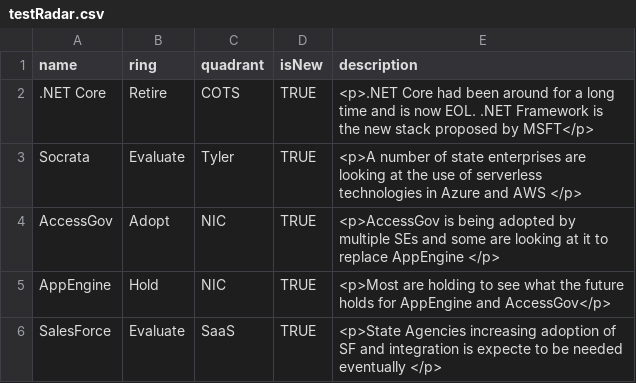
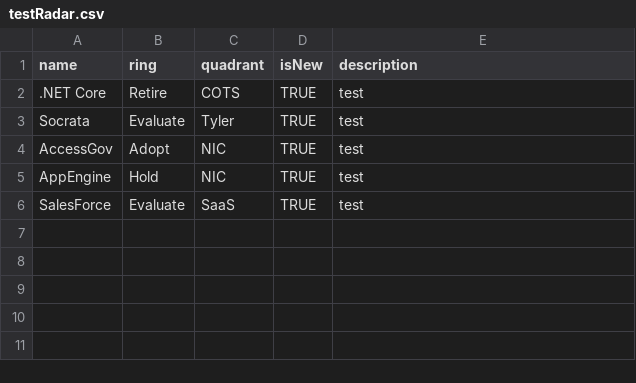
Before and after one commit to jvanderwalt/TechRadar, a CSV file: testRadar.csv, drawn as a sheet.

Commit message:
Update testRadar.csv

```diff
--- a/testRadar.csv
+++ b/testRadar.csv
@@ -1,6 +1,6 @@
 name,ring,quadrant,isNew,description
-.NET Core,Retire,COTS,TRUE,<p>.NET Core had been around for a long time and is now EOL. .NET Framework is the new stack proposed by MSFT</p>
-Socrata,Evaluate,Tyler,TRUE,<p>A number of state enterprises are looking at the use of serverless technologies in Azure and AWS </p>
-AccessGov,Adopt,NIC,TRUE,<p>AccessGov is being adopted by multiple SEs and some are looking at it to replace AppEngine </p>
-AppEngine,Hold,NIC,TRUE,<p>Most are holding to see what the future holds for AppEngine and AccessGov</p>
-SalesForce,Evaluate,SaaS,TRUE,<p>State Agencies increasing adoption of SF and integration is expecte to be needed eventually </p>
+.NET Core,Retire,COTS,TRUE,test
+Socrata,Evaluate,Tyler,TRUE,test
+AccessGov,Adopt,NIC,TRUE,test
+AppEngine,Hold,NIC,TRUE,test
+SalesForce,Evaluate,SaaS,TRUE,test
```
